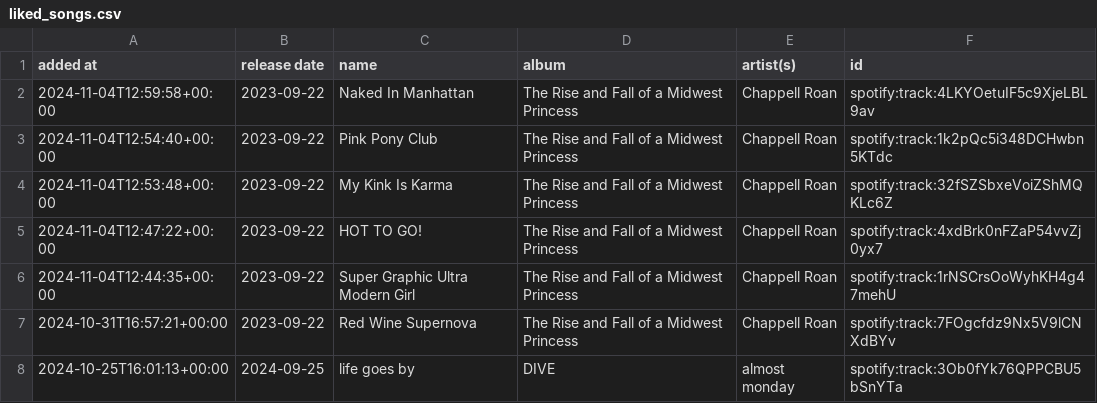
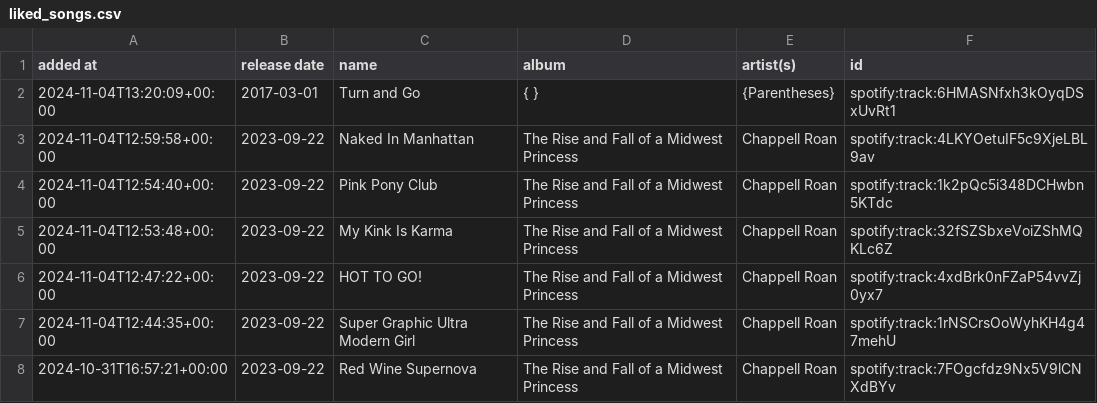
Before and after one commit to DusterTheFirst/playlist, a CSV file: liked_songs.csv, drawn as a sheet; only a part is shown; the shorter side is filled out with more unchanged rows.

```diff
--- a/liked_songs.csv
+++ b/liked_songs.csv
@@ -1,2 +1,3 @@
 added at,release date,name,album,artist(s),id
+2024-11-04T13:20:09+00:00,2017-03-01,Turn and Go,{ },{Parentheses},spotify:track:6HMASNfxh3kOyqDSxUvRt1
 2024-11-04T12:59:58+00:00,2023-09-22,Naked In Manhattan,The Rise and Fall of a Midwest Princess,Chappell Roan,spotify:track:4LKYOetuIF5c9XjeLBL9av
```
